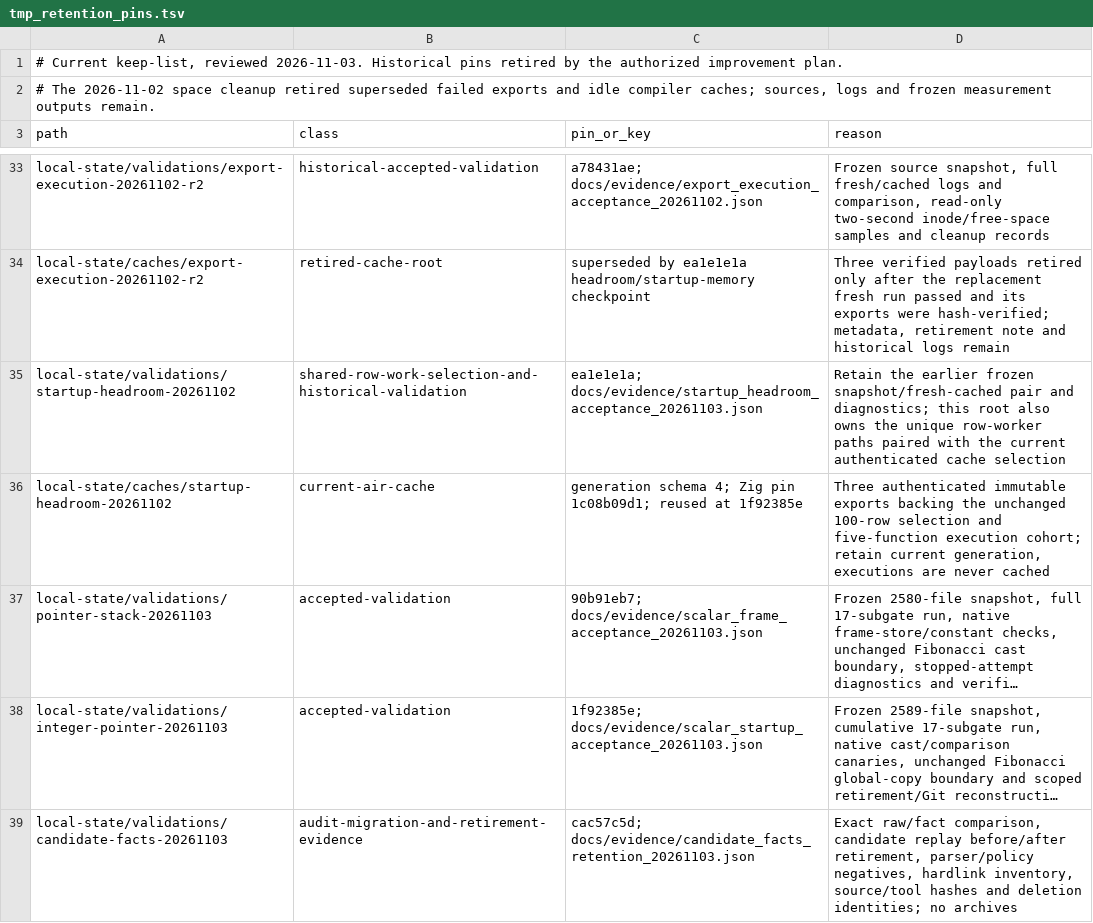
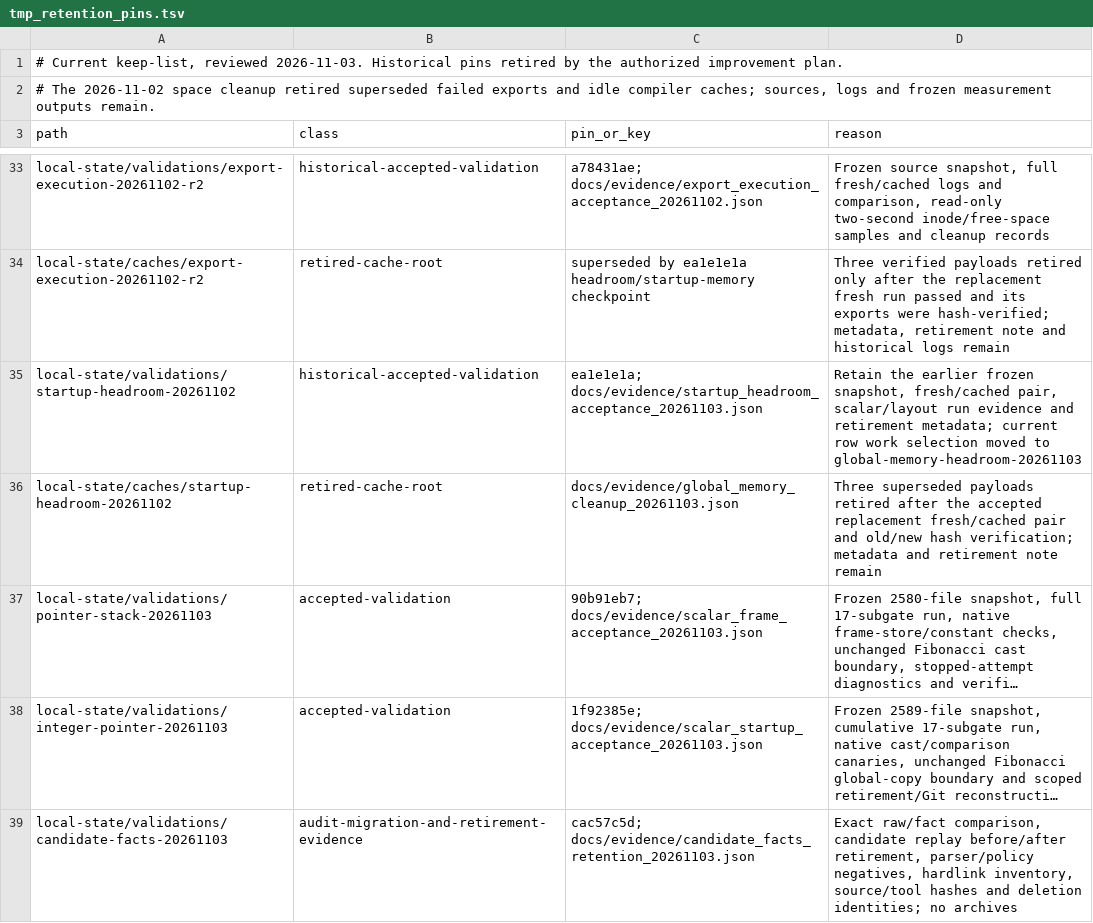
Before and after one commit to alogic0/z-llvm, a TSV file: docs/evidence/tmp_retention_pins.tsv, drawn as a sheet; only a part is shown, gaps mark what is left out; long unchanged cells end in …; the diff covers the shown part only; the diff names each change by its address in the sheet, - before the commit and + after, or states it on an @@ line.

Commit message:
docs: accept global memory and the fixed serial disk budget
Record db272521 and policy commit 61dfbb3b with the frozen-source fresh/cached 17-stage pair, 1403 matching canonical records, native population boundaries and unchanged compiler-core/bypass counts. Document the 40 GiB admission budget and retain the next exact i1 call-return boundary.

Retire 3.92 GB of superseded AIR only after full acceptance, active-consumer checks and old/new payload hash verification. Preserve metadata, performance baselines and all 13 original source probes; no archives. Documentation links/status blocks and five artifact-store manifests verify.

```diff
--- a/docs/evidence/tmp_retention_pins.tsv
+++ b/docs/evidence/tmp_retention_pins.tsv
-B35 (class): shared-row-work-selection-and-historical-validation
+B35 (class): historical-accepted-validation
-D35 (reason): …earlier frozen snapshot/fresh-cached pair and diagnostics; this root also owns the unique row-worker paths paired with the current authenticated cache selection
+D35 (reason): …earlier frozen snapshot, fresh/cached pair, scalar/layout run evidence and retirement metadata; current row work selection moved to global-memory-headroom-20261103
-B36 (class): current-air-cache
+B36 (class): retired-cache-root
-C36 (pin_or_key): generation schema 4; Zig pin 1c08b09d1; reused at 1f92385e
+C36 (pin_or_key): docs/evidence/global_memory_cleanup_20261103.json
-D36 (reason): Three authenticated immutable exports backing the unchanged 100-row selection and five-function execution cohort; retain current generation, executions are never cached
+D36 (reason): Three superseded payloads retired after the accepted replacement fresh/cached pair and old/new hash verification; metadata and retirement note remain
```
Also changed, not shown: 2 added rows and 3 edited cells elsewhere in this file, 10 other files.
